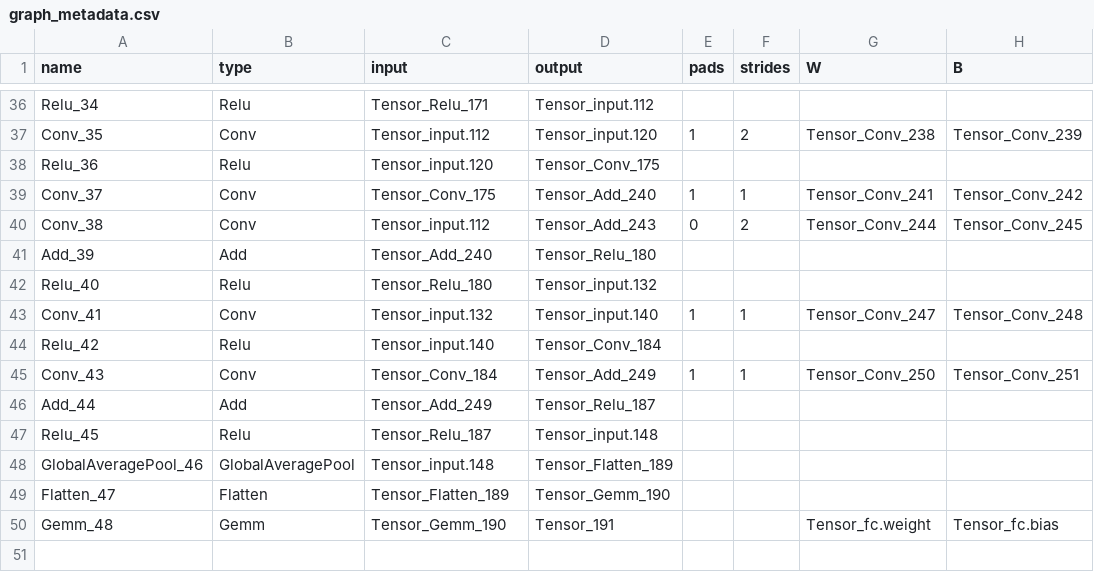
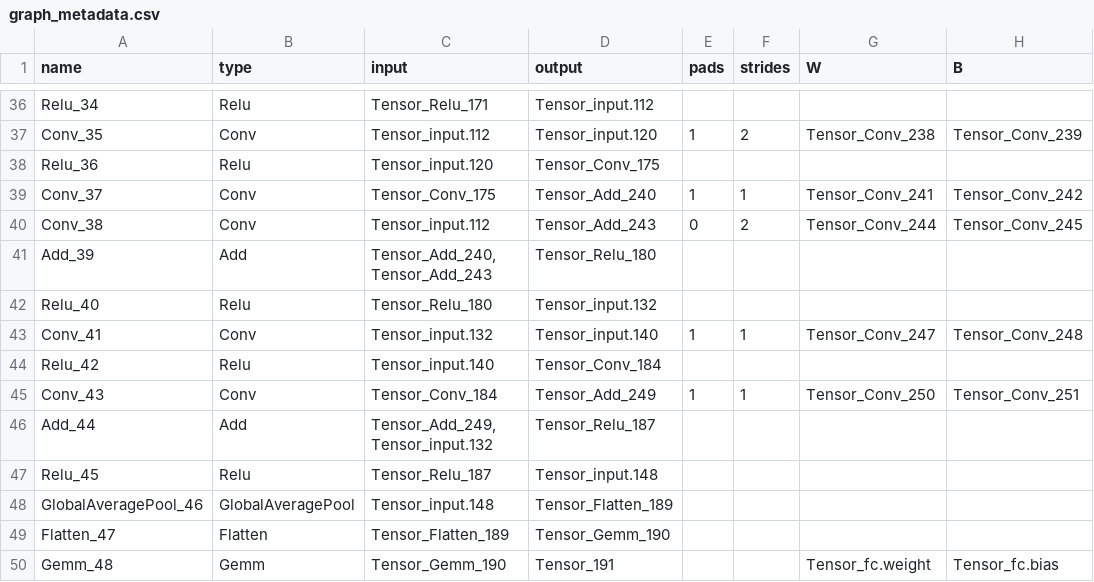
Before and after one commit to jasonzou0/resnet-export, a CSV file: model_dump/resnet18/metadata/graph_metadata.csv, drawn as a sheet; only a part is shown, gaps mark what is left out; the diff covers the shown part only.

Commit message:
fix missing input to non-conv-and-FC operator in graph metadata

```diff
--- a/model_dump/resnet18/metadata/graph_metadata.csv
+++ b/model_dump/resnet18/metadata/graph_metadata.csv
@@ -40,3 +40,3 @@ Conv_37,Conv,Tensor_Conv_175,Tensor_Add_240,1,1,Tensor_Conv_241,Tensor_Conv_242
 Conv_38,Conv,Tensor_input.112,Tensor_Add_243,0,2,Tensor_Conv_244,Tensor_Conv_245
-Add_39,Add,Tensor_Add_240,Tensor_Relu_180,,,,
+Add_39,Add,"Tensor_Add_240,Tensor_Add_243",Tensor_Relu_180,,,,
 Relu_40,Relu,Tensor_Relu_180,Tensor_input.132,,,,
@@ -45,3 +45,3 @@ Relu_42,Relu,Tensor_input.140,Tensor_Conv_184,,,,
 Conv_43,Conv,Tensor_Conv_184,Tensor_Add_249,1,1,Tensor_Conv_250,Tensor_Conv_251
-Add_44,Add,Tensor_Add_249,Tensor_Relu_187,,,,
+Add_44,Add,"Tensor_Add_249,Tensor_input.132",Tensor_Relu_187,,,,
 Relu_45,Relu,Tensor_Relu_187,Tensor_input.148,,,,
```
Also changed, not shown: 6 edited cells elsewhere in this file, 1 other file.
